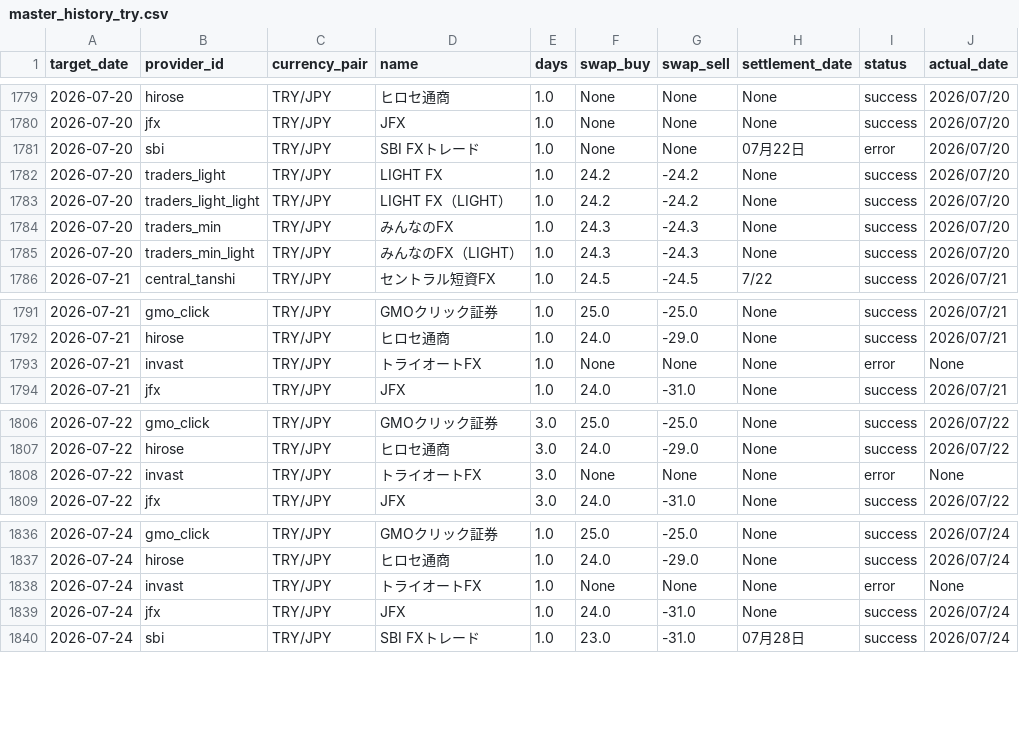
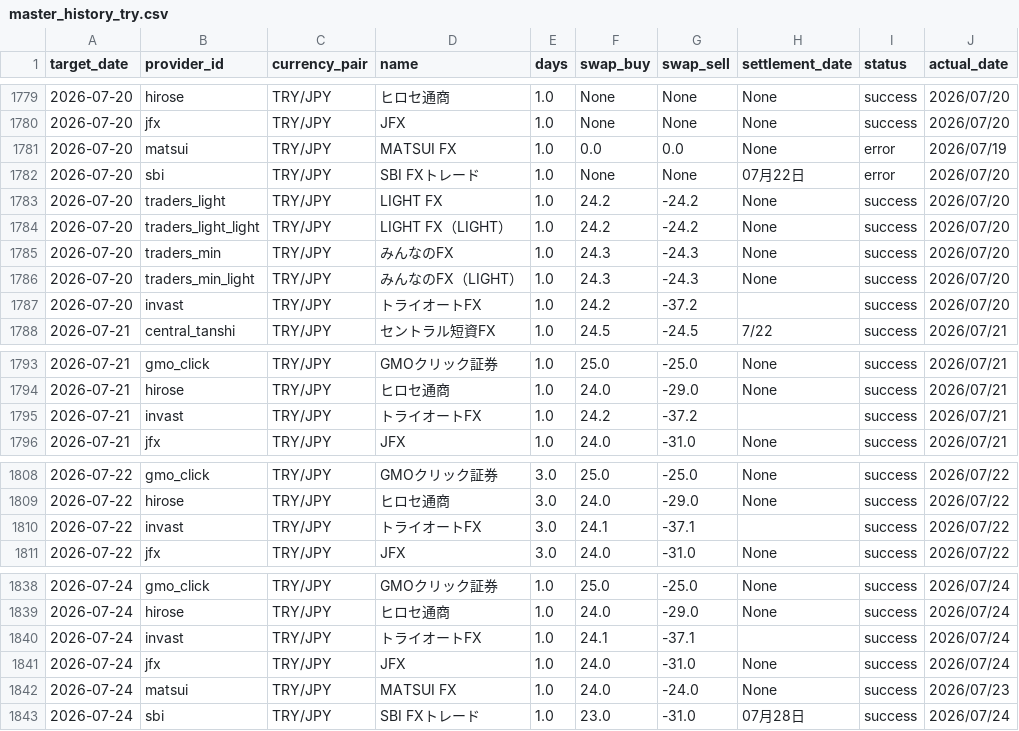
Before and after one commit to pcjidouka-spec/lira-watch-public-jp, a CSV file: public/data/master_history_try.csv, drawn as a sheet; only a part is shown, gaps mark what is left out; the diff covers the shown part only.

Commit message:
Update data 2026-07-27

```diff
--- a/public/data/master_history_try.csv
+++ b/public/data/master_history_try.csv
@@ -1780,2 +1780,3 @@ target_date,provider_id,currency_pair,name,days,swap_buy,swap_sell,settlement_da
 2026-07-20,jfx,TRY/JPY,JFX,1.0,None,None,None,success,2026/07/20
+2026-07-20,matsui,TRY/JPY,MATSUI FX,1.0,0.0,0.0,None,error,2026/07/19
 2026-07-20,sbi,TRY/JPY,SBI FXトレード,1.0,None,None,07月22日,error,2026/07/20
@@ -1785,2 +1786,3 @@ target_date,provider_id,currency_pair,name,days,swap_buy,swap_sell,settlement_da
 2026-07-20,traders_min_light,TRY/JPY,みんなのFX（LIGHT）,1.0,24.3,-24.3,None,success,2026/07/20
+2026-07-20,invast,TRY/JPY,トライオートFX,1.0,24.2,-37.2,,success,2026/07/20
 2026-07-21,central_tanshi,TRY/JPY,セントラル短資FX,1.0,24.5,-24.5,7/22,success,2026/07/21
@@ -1792,3 +1794,3 @@ target_date,provider_id,currency_pair,name,days,swap_buy,swap_sell,settlement_da
 2026-07-21,hirose,TRY/JPY,ヒロセ通商,1.0,24.0,-29.0,None,success,2026/07/21
-2026-07-21,invast,TRY/JPY,トライオートFX,1.0,None,None,None,error,None
+2026-07-21,invast,TRY/JPY,トライオートFX,1.0,24.2,-37.2,,success,2026/07/21
 2026-07-21,jfx,TRY/JPY,JFX,1.0,24.0,-31.0,None,success,2026/07/21
@@ -1807,3 +1809,3 @@ target_date,provider_id,currency_pair,name,days,swap_buy,swap_sell,settlement_da
 2026-07-22,hirose,TRY/JPY,ヒロセ通商,3.0,24.0,-29.0,None,success,2026/07/22
-2026-07-22,invast,TRY/JPY,トライオートFX,3.0,None,None,None,error,None
+2026-07-22,invast,TRY/JPY,トライオートFX,3.0,24.1,-37.1,,success,2026/07/22
 2026-07-22,jfx,TRY/JPY,JFX,3.0,24.0,-31.0,None,success,2026/07/22
@@ -1837,4 +1839,5 @@ target_date,provider_id,currency_pair,name,days,swap_buy,swap_sell,settlement_da
 2026-07-24,hirose,TRY/JPY,ヒロセ通商,1.0,24.0,-29.0,None,success,2026/07/24
-2026-07-24,invast,TRY/JPY,トライオートFX,1.0,None,None,None,error,None
+2026-07-24,invast,TRY/JPY,トライオートFX,1.0,24.1,-37.1,,success,2026/07/24
 2026-07-24,jfx,TRY/JPY,JFX,1.0,24.0,-31.0,None,success,2026/07/24
+2026-07-24,matsui,TRY/JPY,MATSUI FX,1.0,24.0,-24.0,None,success,2026/07/23
 2026-07-24,sbi,TRY/JPY,SBI FXトレード,1.0,23.0,-31.0,07月28日,success,2026/07/24
```
Also changed, not shown: 5 edited cells elsewhere in this file, public/data/master_history_eurusd.csv, public/data/master_history_gbpusd.csv, 10 other files.
